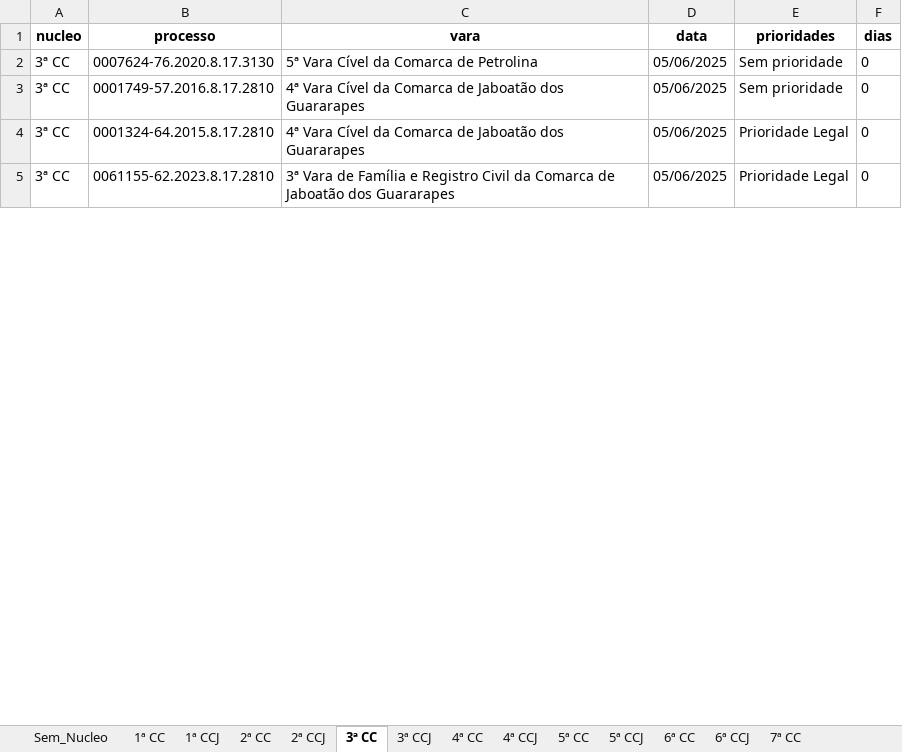
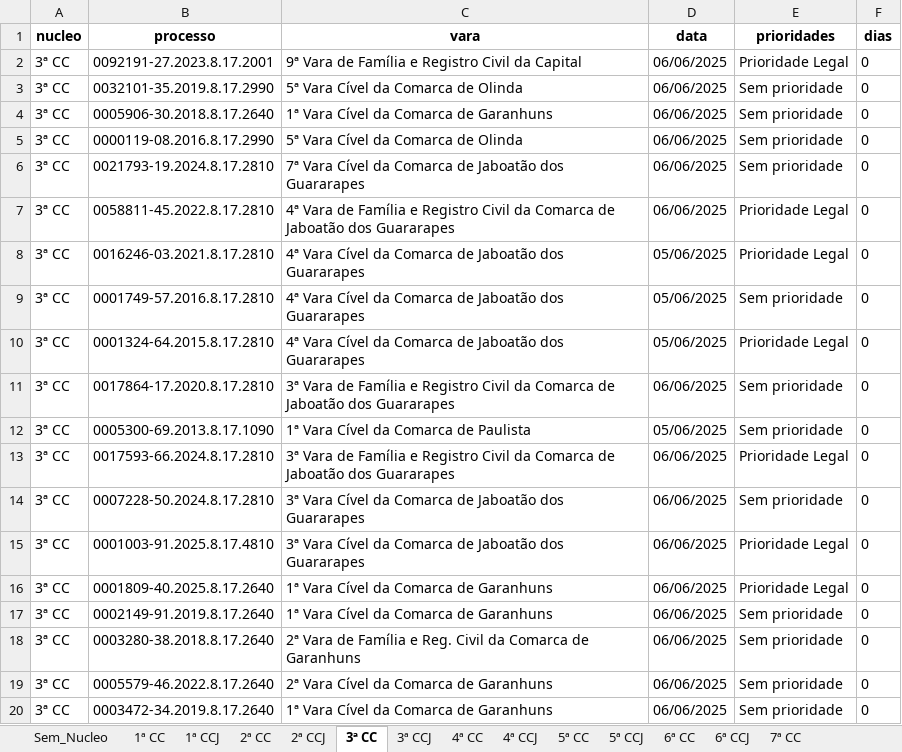
Before and after one commit to Fasri/analise_de, an Excel workbook: final_tempo_real.xlsx, sheet 3ª CC, drawn as a sheet; only a part is shown; values as stored, in another font and other column widths than the file's, no borders; addresses are those after the commit; the diff covers the shown part only; the diff names each change by its address in the sheet, - before the commit and + after, or states it on an @@ line.

```diff
--- a/final_tempo_real.xlsx (sheet 3ª CC)
+++ b/final_tempo_real.xlsx (sheet 3ª CC)
+row 2: 3ª CC | 0092191-27.2023.8.17.2001 | 9ª Vara de Família e Registro Civil da Capital | 06/06/2025 | Prioridade Legal | 0
@@ row 29 moved to row 3: 3ª CC @@
-B4 (processo): 0007624-76.2020.8.17.3130
+B4 (processo): 0005906-30.2018.8.17.2640
-C4 (vara): 5ª Vara Cível da Comarca de Petrolina
+C4 (vara): 1ª Vara Cível da Comarca de Garanhuns
-D4 (data): 05/06/2025
+D4 (data): 06/06/2025
@@ row 24 moved to row 5: 3ª CC @@
+row 6: 3ª CC | 0021793-19.2024.8.17.2810 | 7ª Vara Cível da Comarca de Jaboatão dos Guararapes | 06/06/2025 | Sem prioridade | 0
+row 7: 3ª CC | 0058811-45.2022.8.17.2810 | 4ª Vara de Família e Registro Civil da Comarca de Jaboatão dos Guararapes | 06/06/2025 | Prioridade Legal | 0
+row 8: 3ª CC | 0016246-03.2021.8.17.2810 | 4ª Vara Cível da Comarca de Jaboatão dos Guararapes | 05/06/2025 | Prioridade Legal | 0
+row 11: 3ª CC | 0017864-17.2020.8.17.2810 | 3ª Vara de Família e Registro Civil da Comarca de Jaboatão dos Guararapes | 06/06/2025 | Sem prioridade | 0
@@ row 26 moved to row 12: 3ª CC @@
-B13 (processo): 0061155-62.2023.8.17.2810
+B13 (processo): 0017593-66.2024.8.17.2810
-D13 (data): 05/06/2025
+D13 (data): 06/06/2025
+row 14: 3ª CC | 0007228-50.2024.8.17.2810 | 3ª Vara Cível da Comarca de Jaboatão dos Guararapes | 06/06/2025 | Sem prioridade | 0
+row 15: 3ª CC | 0001003-91.2025.8.17.4810 | 3ª Vara Cível da Comarca de Jaboatão dos Guararapes | 06/06/2025 | Prioridade Legal | 0
+row 16: 3ª CC | 0001809-40.2025.8.17.2640 | 1ª Vara Cível da Comarca de Garanhuns | 06/06/2025 | Prioridade Legal | 0
+row 17: 3ª CC | 0002149-91.2019.8.17.2640 | 1ª Vara Cível da Comarca de Garanhuns | 06/06/2025 | Sem prioridade | 0
@@ row 33 moved to row 18: 3ª CC @@
+row 19: 3ª CC | 0005579-46.2022.8.17.2640 | 2ª Vara Cível da Comarca de Garanhuns | 06/06/2025 | Sem prioridade | 0
+row 20: 3ª CC | 0003472-34.2019.8.17.2640 | 1ª Vara Cível da Comarca de Garanhuns | 06/06/2025 | Sem prioridade | 0
```
Also changed, not shown: 111 added rows, 110 removed rows, 55 moved rows and 249 edited cells elsewhere in this sheet, sheet 1ª CC, sheet CONSOLIDADO, sheet 7ª CC, sheet 6ª CC, sheet 5ª CC, sheet 2ª CC, 9 more sheets, quantidade_processos.xlsx, 2 other files.
